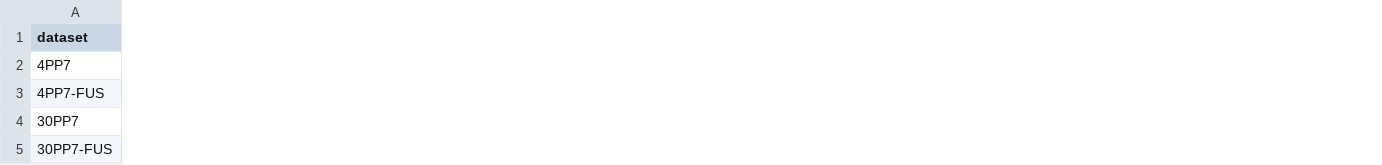
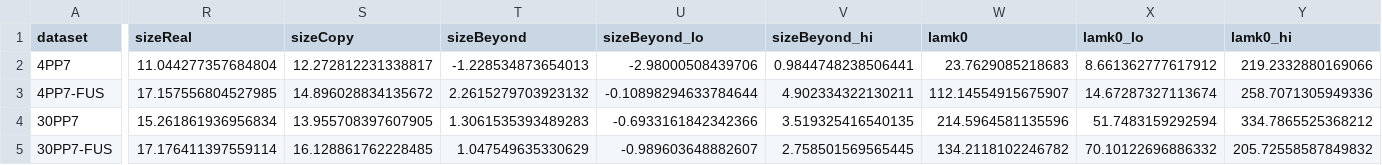
Before and after one commit to amitnelkin/gelMetrics_AN, a CSV file: analysis_outputs/control_table/control_table.csv, drawn as a sheet; only a part is shown, gaps mark what is left out; the diff covers the shown part only; the diff names each change by its address in the sheet, - before the commit and + after, or states it on an @@ line.

```diff
--- a/analysis_outputs/control_table/control_table.csv
+++ b/analysis_outputs/control_table/control_table.csv
+column R (sizeReal), rows 2-5: 11.044277357684804 | 17.157556804527985 | 15.261861936956834 | 17.176411397559114
+column S (sizeCopy), rows 2-5: 12.272812231338817 | 14.896028834135672 | 13.955708397607905 | 16.128861762228485
+column T (sizeBeyond), rows 2-5: -1.228534873654013 | 2.2615279703923132 | 1.3061535393489283 | 1.047549635330629
+column U (sizeBeyond_lo), rows 2-5: -2.98000508439706 | -0.10898294633784644 | -0.6933161842342366 | -0.989603648882607
+column V (sizeBeyond_hi), rows 2-5: 0.9844748238506441 | 4.902334322130211 | 3.519325416540135 | 2.758501569565445
+column W (lamk0), rows 2-5: 23.7629085218683 | 112.14554915675907 | 214.5964581135596 | 134.2118102246782
+column X (lamk0_lo), rows 2-5: 8.661362777617912 | 14.67287327113674 | 51.7483159292594 | 70.10122696886332
+column Y (lamk0_hi), rows 2-5: 219.2332880169066 | 258.7071305949336 | 334.7865525368212 | 205.72558587849832
```
Also changed, not shown: 57 edited cells elsewhere in this file, 15 other files.
